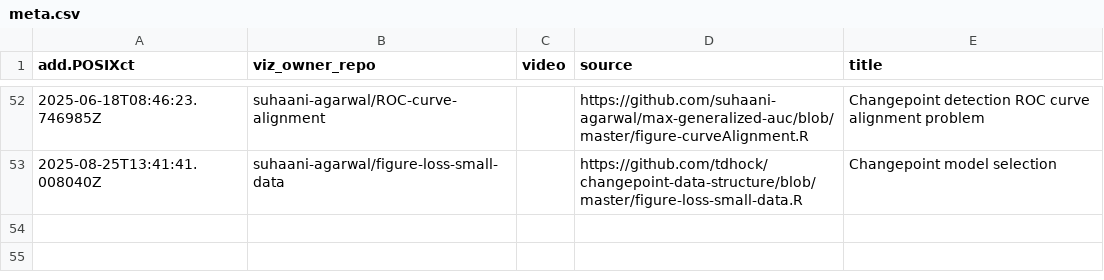
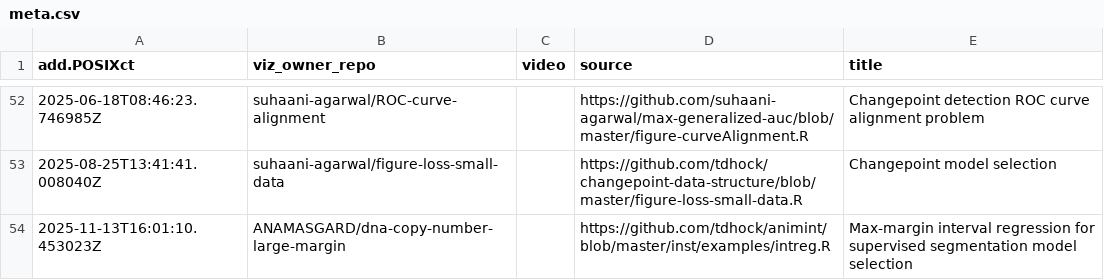
Before and after one commit to tdhock/gallery, a CSV file: meta.csv, drawn as a sheet; only a part is shown, gaps mark what is left out; the diff names each change by its address in the sheet, - before the commit and + after, or states it on an @@ line.

```diff
--- a/meta.csv
+++ b/meta.csv
+row 54: 2025-11-13T16:01:10.453023Z | ANAMASGARD/dna-copy-number-large-margin |  | https://github.com/tdhock/animint/blob/master/inst/examples/intreg.R | Max-margin interval regression for supervised segmentation model selection
```
Also changed, not shown: error.csv, 3 other files.
